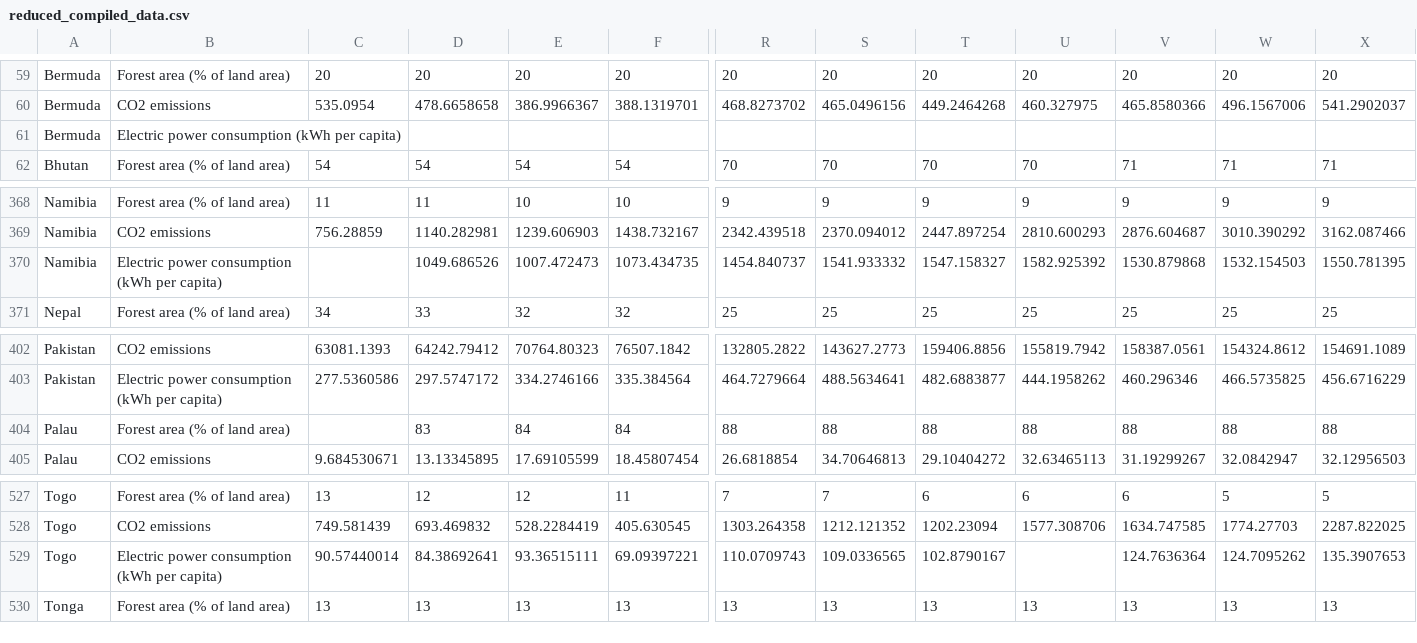
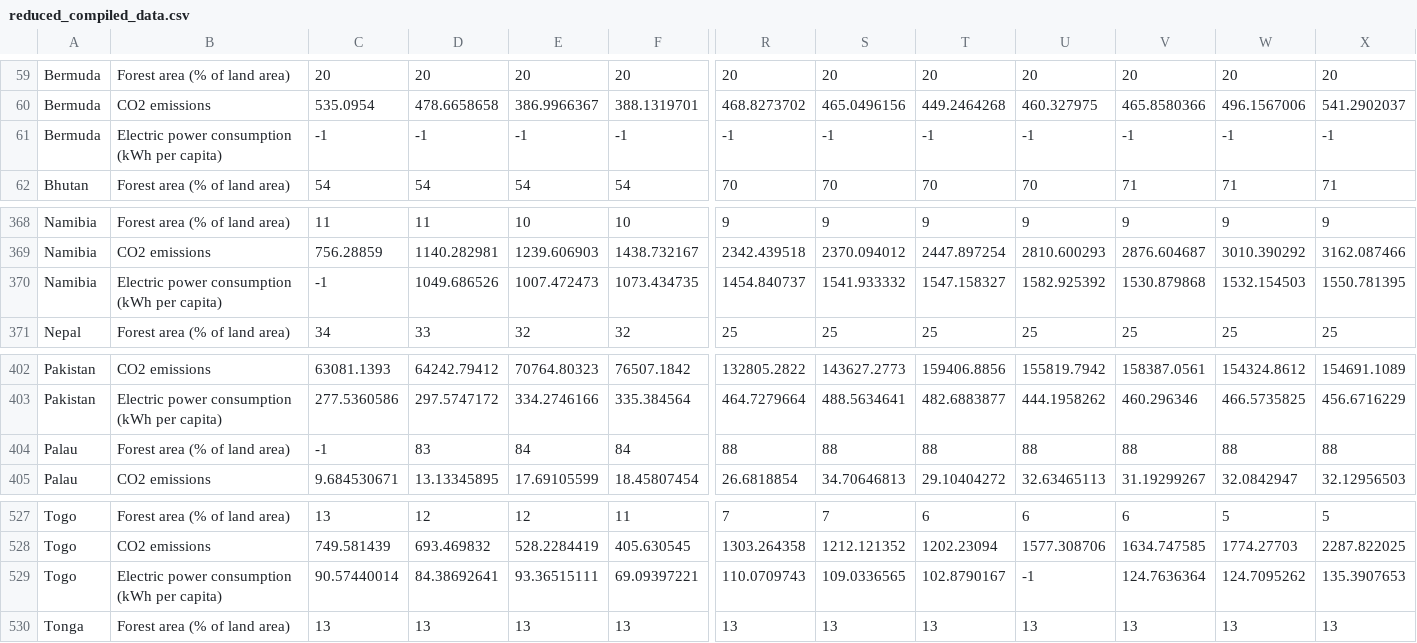
Before and after one commit to jb-aero/CMSC491-VR, a CSV file: Data/reduced_compiled_data.csv, drawn as a sheet; only a part is shown, gaps mark what is left out; removed rows and columns are numbered as before the commit, all else as after; rows hold the shown columns only; the diff names each change by its address in the sheet, - before the commit and + after, or states it on an @@ line.

```diff
--- a/Data/reduced_compiled_data.csv
+++ b/Data/reduced_compiled_data.csv
-row 61: Bermuda | Electric power consumption (kWh per capita)
+row 61: Bermuda | Electric power consumption (kWh per capita) | -1 | -1 | -1 | -1 | -1 | -1 | -1 | -1 | -1 | -1 | -1
-C370: (empty)
+C370: -1
-C404: (empty)
+C404: -1
-U529: (empty)
+U529: -1
```
Also changed, not shown: 1 other file.
